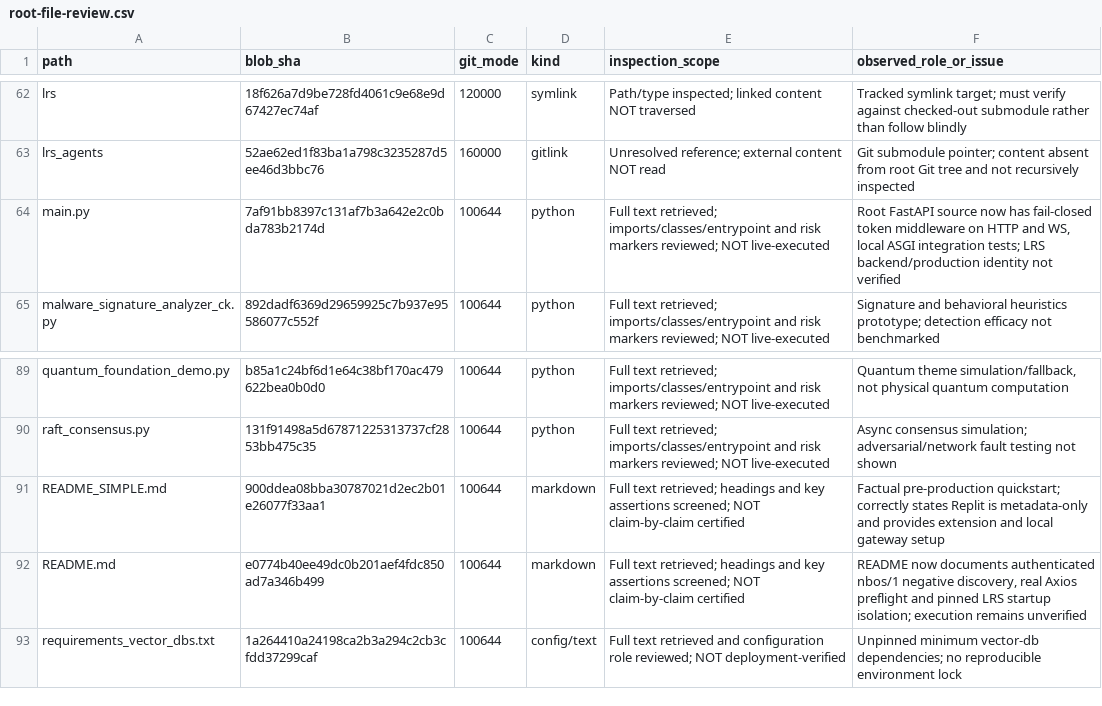
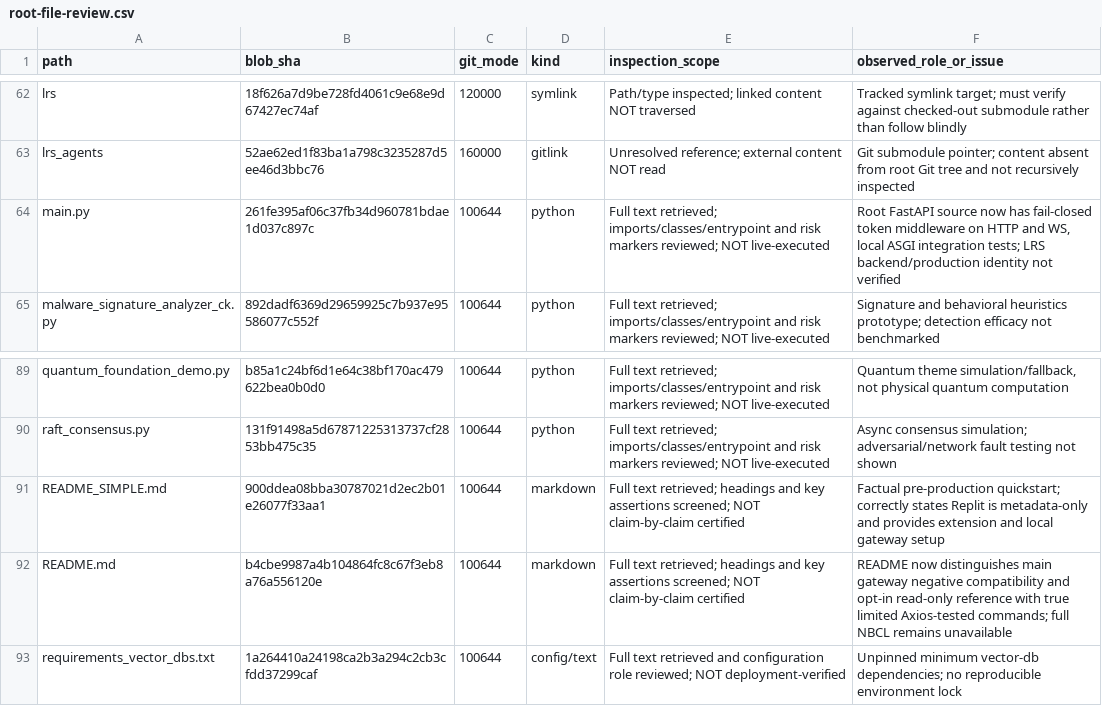
Before and after one commit to NeuralBlitz/LRS-NeuralBlitz, a CSV file: docs/audits/root-file-review.csv, drawn as a sheet; only a part is shown, gaps mark what is left out.

Commit message:
feat(nbos): authenticated read-only protocol adapter with real client integration (#46)
* refactor(gateway): share audited bearer token and body limit middleware

* refactor(gateway): share audited bearer token and body limit middleware

* refactor(gateway): reuse isolated auth and bounded-body middleware

* feat(nbos): implement isolated read-only reference service with real allowlisted operations

* test(nbos): cover real read-only operations, auth, payload restrictions and discovery

* test(nbos): real Axios↔Uvicorn integration for allowlisted reference execution

* ci(nbos): require positive real Axios reference tests alongside negative gateway protocol

* docs(nbos): document read-only reference adapter, smoke tests and limits

* docs(nbos): distinguish tested read-only reference from unavailable full execution backend

* docs(nbos): distinguish tested read-only reference from unavailable full execution backend

* docs(nbos): distinguish tested read-only reference from unavailable full execution backend

* docs(nbos): distinguish tested read-only reference from unavailable full execution backend

* docs(nbos): distinguish tested read-only reference from unavailable full execution backend

* docs(nbos): distinguish tested read-only reference from unavailable full execution backend

* audit(root): refresh main.py and README blob evidence for shared auth and reference

```diff
--- a/docs/audits/root-file-review.csv
+++ b/docs/audits/root-file-review.csv
@@ -63,3 +63,3 @@ path,blob_sha,git_mode,kind,inspection_scope,observed_role_or_issue
 "lrs_agents","52ae62ed1f83ba1a798c3235287d5ee46d3bbc76","160000","gitlink","Unresolved reference; external content NOT read","Git submodule pointer; content absent from root Git tree and not recursively inspected"
-"main.py","7af91bb8397c131af7b3a642e2c0bda783b2174d","100644","python","Full text retrieved; imports/classes/entrypoint and risk markers reviewed; NOT live-executed","Root FastAPI source now has fail-closed token middleware on HTTP and WS, local ASGI integration tests; LRS backend/production identity not verified"
+"main.py","261fe395af06c37fb34d960781bdae1d037c897c","100644","python","Full text retrieved; imports/classes/entrypoint and risk markers reviewed; NOT live-executed","Root FastAPI source now has fail-closed token middleware on HTTP and WS, local ASGI integration tests; LRS backend/production identity not verified"
 "malware_signature_analyzer_ck.py","892dadf6369d29659925c7b937e95586077c552f","100644","python","Full text retrieved; imports/classes/entrypoint and risk markers reviewed; NOT live-executed","Signature and behavioral heuristics prototype; detection efficacy not benchmarked"
@@ -91,3 +91,3 @@ path,blob_sha,git_mode,kind,inspection_scope,observed_role_or_issue
 "README_SIMPLE.md","900ddea08bba30787021d2ec2b01e26077f33aa1","100644","markdown","Full text retrieved; headings and key assertions screened; NOT claim-by-claim certified","Factual pre-production quickstart; correctly states Replit is metadata-only and provides extension and local gateway setup"
-"README.md","e0774b40ee49dc0b201aef4fdc850ad7a346b499","100644","markdown","Full text retrieved; headings and key assertions screened; NOT claim-by-claim certified","README now documents authenticated nbos/1 negative discovery, real Axios preflight and pinned LRS startup isolation; execution remains unverified"
+"README.md","b4cbe9987a4b104864fc8c67f3eb8a76a556120e","100644","markdown","Full text retrieved; headings and key assertions screened; NOT claim-by-claim certified","README now distinguishes main gateway negative compatibility and opt-in read-only reference with true limited Axios-tested commands; full NBCL remains unavailable"
 "requirements_vector_dbs.txt","1a264410a24198ca2b3a294c2cb3cfdd37299caf","100644","config/text","Full text retrieved and configuration role reviewed; NOT deployment-verified","Unpinned minimum vector-db dependencies; no reproducible environment lock"
```
Also changed, not shown: 14 other files.
